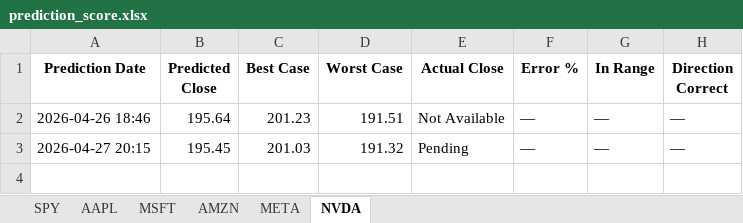
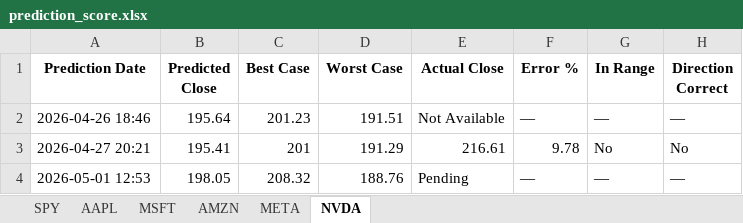
Before and after one commit to LyCh1e/Stock-Prediction-Neural-Network, an Excel workbook: prediction_score.xlsx, sheet NVDA, drawn as a sheet; values as stored, in another font and other column widths than the file's, no borders; addresses are those after the commit; the diff names each change by its address in the sheet, - before the commit and + after, or states it on an @@ line.

```diff
--- a/prediction_score.xlsx (sheet NVDA)
+++ b/prediction_score.xlsx (sheet NVDA)
+row 3: 2026-04-27 20:21 | 195.41 | 201 | 191.29 | 216.61 | 9.78 | No | No
-A4 (Prediction Date): 2026-04-27 20:15
+A4 (Prediction Date): 2026-05-01 12:53
-B4 (Predicted Close): 195.45
+B4 (Predicted Close): 198.05
-C4 (Best Case): 201.03
+C4 (Best Case): 208.32
-D4 (Worst Case): 191.32
+D4 (Worst Case): 188.76
```
Also changed, not shown: sheet META, sheet MSFT, sheet AMZN, sheet AAPL, sheet SPY, stock_data.xlsx, 6 other files.
